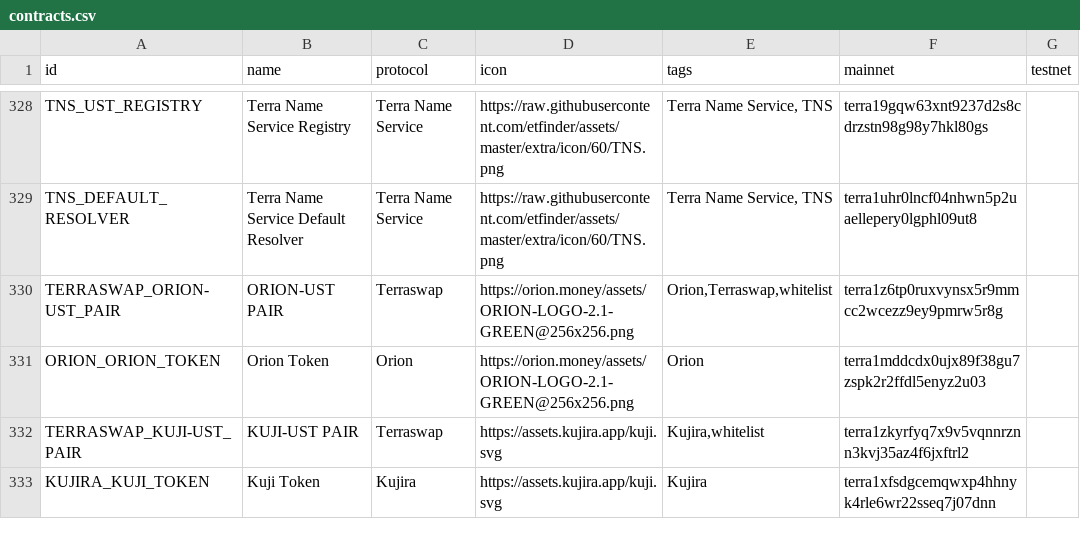
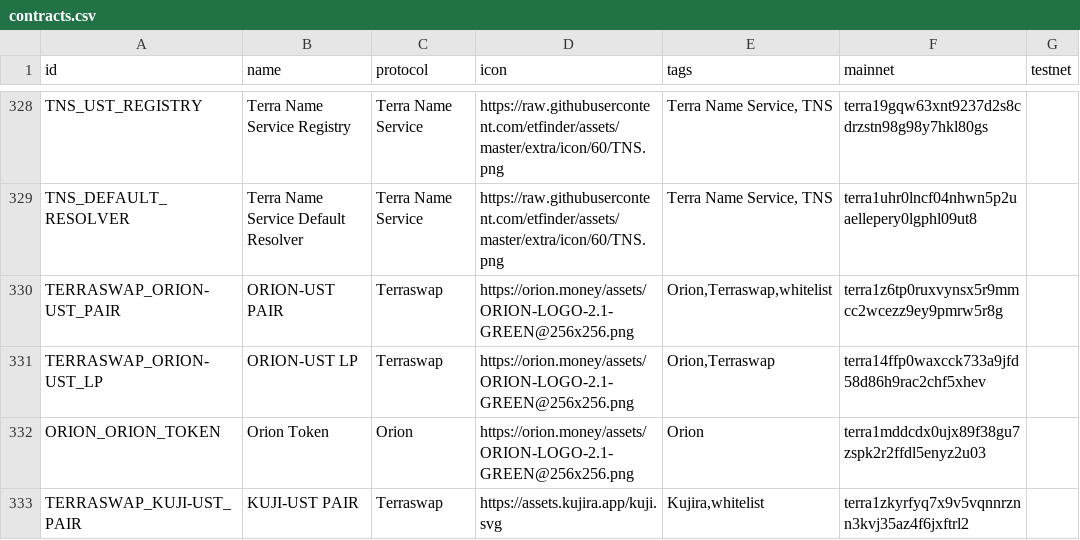
Before and after one commit to wrjanan/assets, a CSV file: extra/cw20/contracts.csv, drawn as a sheet; only a part is shown, gaps mark what is left out; the shorter side is filled out with more unchanged rows.

Commit message:
feat: orion-ust lp

```diff
--- a/extra/cw20/contracts.csv
+++ b/extra/cw20/contracts.csv
@@ -330,2 +330,3 @@
 "TERRASWAP_ORION-UST_PAIR","ORION-UST PAIR","Terraswap","https://orion.money/assets/ORION-LOGO-2.1-GREEN@256x256.png","Orion,Terraswap,whitelist","terra1z6tp0ruxvynsx5r9mmcc2wcezz9ey9pmrw5r8g",
+"TERRASWAP_ORION-UST_LP","ORION-UST LP","Terraswap","https://orion.money/assets/ORION-LOGO-2.1-GREEN@256x256.png","Orion,Terraswap","terra14ffp0waxcck733a9jfd58d86h9rac2chf5xhev",
 "ORION_ORION_TOKEN","Orion Token","Orion","https://orion.money/assets/ORION-LOGO-2.1-GREEN@256x256.png","Orion","terra1mddcdx0ujx89f38gu7zspk2r2ffdl5enyz2u03",
```
Also changed, not shown: 1 other file.
